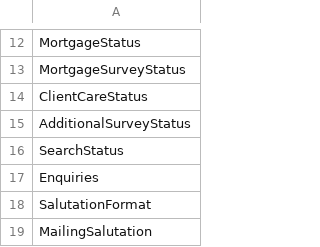
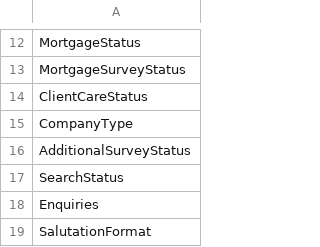
Before and after one commit to rmaziarka/MediatR.Examples, a CSV file: src/KnightFrank.Antares.Database/Scripts/Data/Configuration/enumtype.csv, drawn as a sheet; only a part is shown, gaps mark what is left out; the shorter side is filled out with more unchanged rows; the diff names each change by its address in the sheet, - before the commit and + after, or states it on an @@ line.

```diff
--- a/src/KnightFrank.Antares.Database/Scripts/Data/Configuration/enumtype.csv
+++ b/src/KnightFrank.Antares.Database/Scripts/Data/Configuration/enumtype.csv
+row 15: CompanyType
```
Also changed, not shown: src/KnightFrank.Antares.Database/Scripts/Data/Configuration/enumlocalised.csv, src/KnightFrank.Antares.Database/Scripts/Data/Configuration/enumtypeitem.csv, 21 other files.
